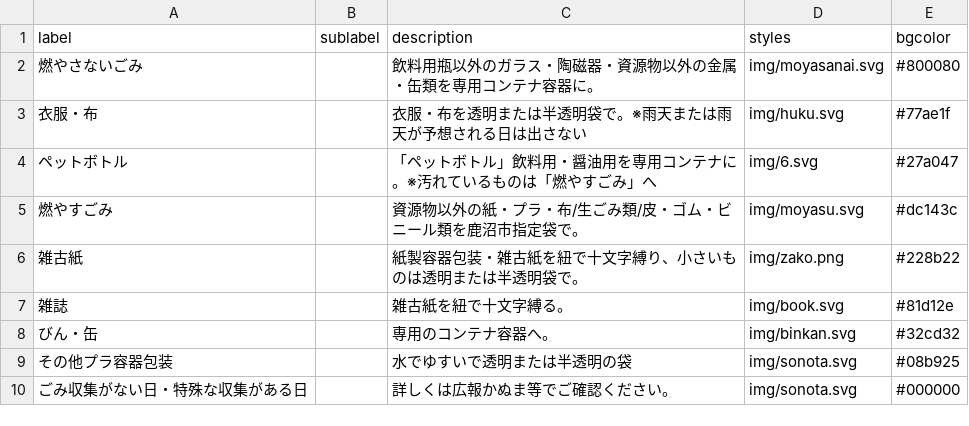
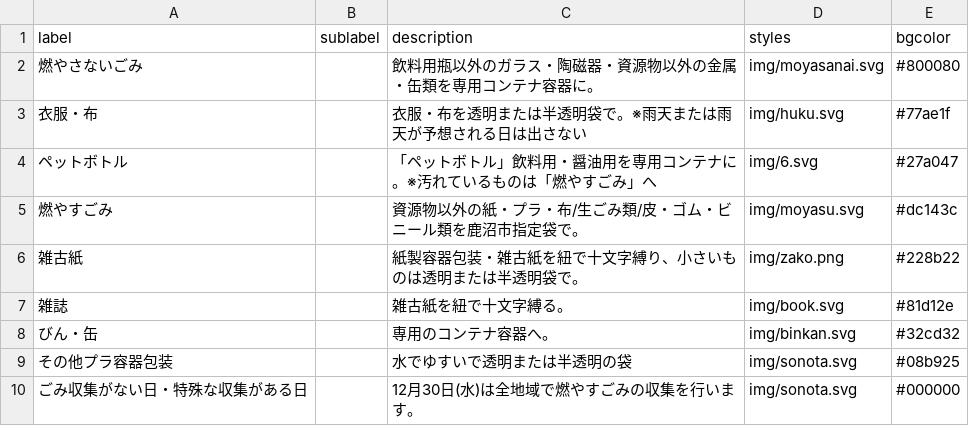
Before and after one commit to kanumashi/5374, a CSV file: data/description.csv, drawn as a sheet.

Commit message:
Update description.csv

```diff
--- a/data/description.csv
+++ b/data/description.csv
@@ -9,2 +9,2 @@ label,sublabel,description,styles,bgcolor
 その他プラ容器包装,,水でゆすいで透明または半透明の袋,img/sonota.svg,#08b925
-ごみ収集がない日・特殊な収集がある日,,詳しくは広報かぬま等でご確認ください。,img/sonota.svg,#000000
+ごみ収集がない日・特殊な収集がある日,,12月30日(水)は全地域で燃やすごみの収集を行います。,img/sonota.svg,#000000
```
